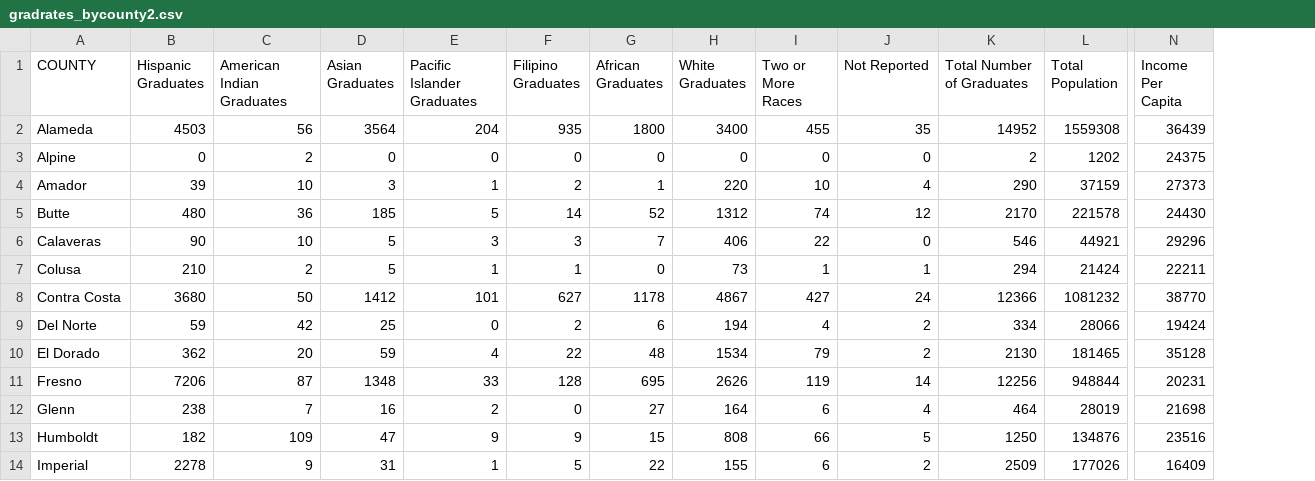
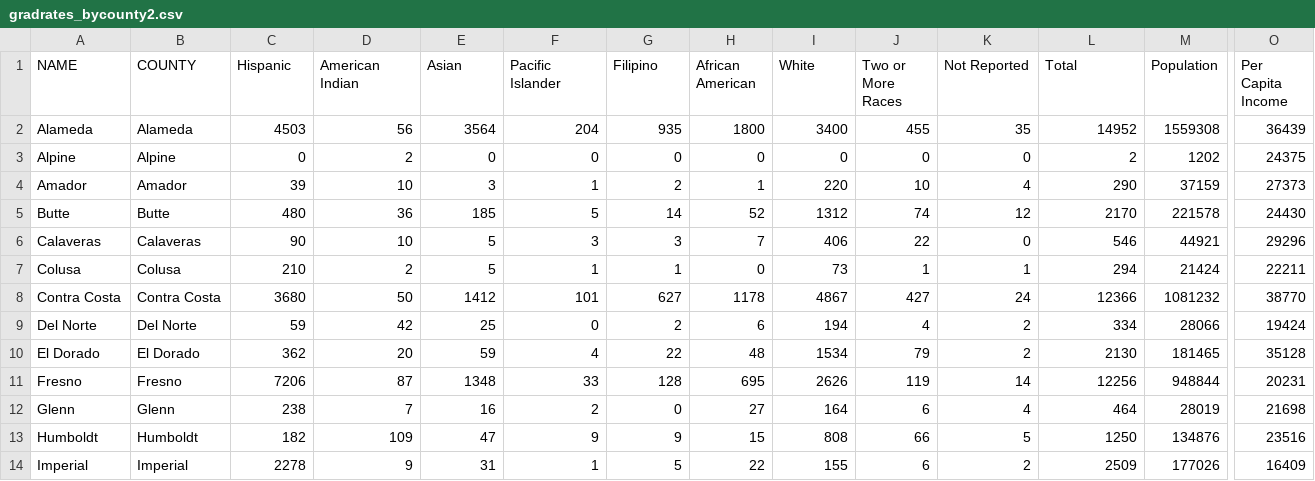
Before and after one commit to awilson1233/geog575_lab2, a CSV file: data/gradrates_bycounty2.csv, drawn as a sheet; only a part is shown, gaps mark what is left out; addresses are those after the commit; the diff names each change by its address in the sheet, - before the commit and + after, or states it on an @@ line.

```diff
--- a/data/gradrates_bycounty2.csv
+++ b/data/gradrates_bycounty2.csv
+column A (NAME), rows 2-14: Alameda | Alpine | Amador | Butte | Calaveras | Colusa | Contra Costa | Del Norte | El Dorado | Fresno | Glenn | Humboldt | Imperial
-C1: Hispanic Graduates
+C1: Hispanic
-D1: American Indian Graduates
+D1: American Indian
-E1: Asian Graduates
+E1: Asian
-F1: Pacific Islander Graduates
+F1: Pacific Islander
-G1: Filipino Graduates
+G1: Filipino
-H1: African Graduates
+H1: African American
-I1: White Graduates
+I1: White
-L1: Total Number of Graduates
+L1: Total
-M1: Total Population
+M1: Population
-O1: Income Per Capita
+O1: Per Capita Income
```
Also changed, not shown: 14 other files.
